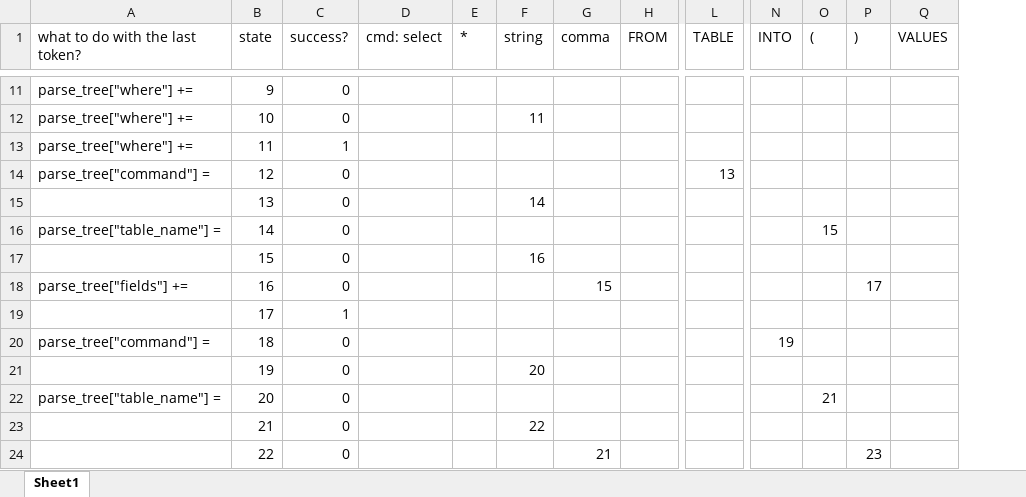
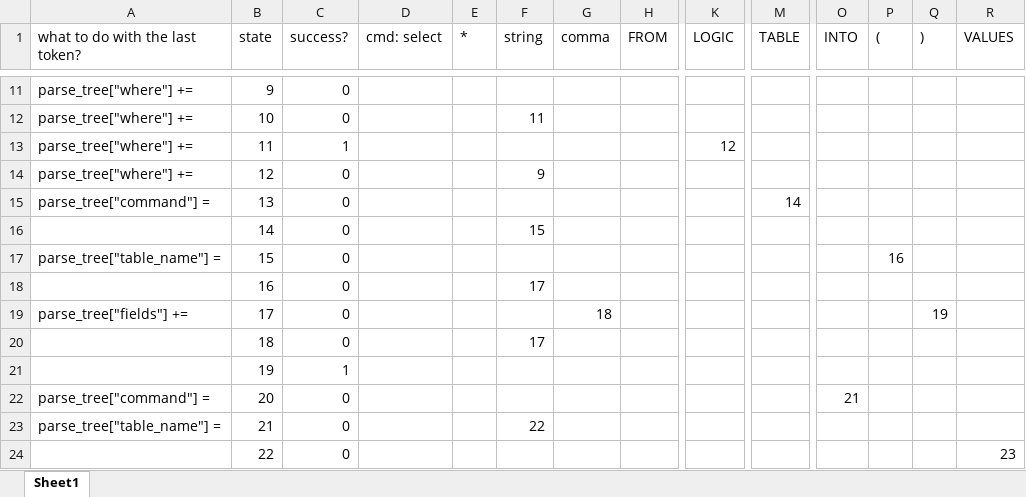
Before and after one commit to jaasonw/Database, an Excel workbook: state_table.xlsx, sheet Sheet1, drawn as a sheet; only a part is shown, gaps mark what is left out; values as stored, in another font and other column widths than the file's, no cell formats; addresses are those after the commit; the diff covers the shown part only; the diff names each change by its address in the sheet, - before the commit and + after, or states it on an @@ line.

Commit message:
updated state table

```diff
--- a/state_table.xlsx (sheet Sheet1)
+++ b/state_table.xlsx (sheet Sheet1)
+column K (LOGIC), row 13: 12
-A14 (what to do with the last token?): parse_tree["command"] =
+A14 (what to do with the last token?): parse_tree["where"] +=
-F14 (string): (empty)
+F14 (string): 9
-M14 (TABLE): 13
+M14 (TABLE): (empty)
-A15 (what to do with the last token?): (empty)
+A15 (what to do with the last token?): parse_tree["command"] =
-F15 (string): 14
+F15 (string): (empty)
-M15 (TABLE): (empty)
+M15 (TABLE): 14
-A16 (what to do with the last token?): parse_tree["table_name"] =
+A16 (what to do with the last token?): (empty)
-F16 (string): (empty)
+F16 (string): 15
-P16 ((): 15
+P16 ((): (empty)
-A17 (what to do with the last token?): (empty)
+A17 (what to do with the last token?): parse_tree["table_name"] =
-F17 (string): 16
+F17 (string): (empty)
-P17 ((): (empty)
+P17 ((): 16
-A18 (what to do with the last token?): parse_tree["fields"] +=
+A18 (what to do with the last token?): (empty)
-F18 (string): (empty)
+F18 (string): 17
-G18 (comma): 15
+G18 (comma): (empty)
-Q18 ()): 17
+Q18 ()): (empty)
-A19 (what to do with the last token?): (empty)
+A19 (what to do with the last token?): parse_tree["fields"] +=
-C19 (success?): 1
+C19 (success?): 0
-G19 (comma): (empty)
+G19 (comma): 18
-Q19 ()): (empty)
+Q19 ()): 19
-A20 (what to do with the last token?): parse_tree["command"] =
+A20 (what to do with the last token?): (empty)
-F20 (string): (empty)
+F20 (string): 17
-O20 (INTO): 19
+O20 (INTO): (empty)
-C21 (success?): 0
+C21 (success?): 1
-F21 (string): 20
+F21 (string): (empty)
-A22 (what to do with the last token?): parse_tree["table_name"] =
+A22 (what to do with the last token?): parse_tree["command"] =
-O22 (INTO): (empty)
+O22 (INTO): 21
-P22 ((): 21
+P22 ((): (empty)
-A23 (what to do with the last token?): (empty)
+A23 (what to do with the last token?): parse_tree["table_name"] =
-G24 (comma): 21
+G24 (comma): (empty)
-Q24 ()): 23
+Q24 ()): (empty)
-R24 (VALUES): (empty)
+R24 (VALUES): 23
```
Also changed, not shown: 2 added rows and 15 edited cells elsewhere in this sheet, cell formats.
